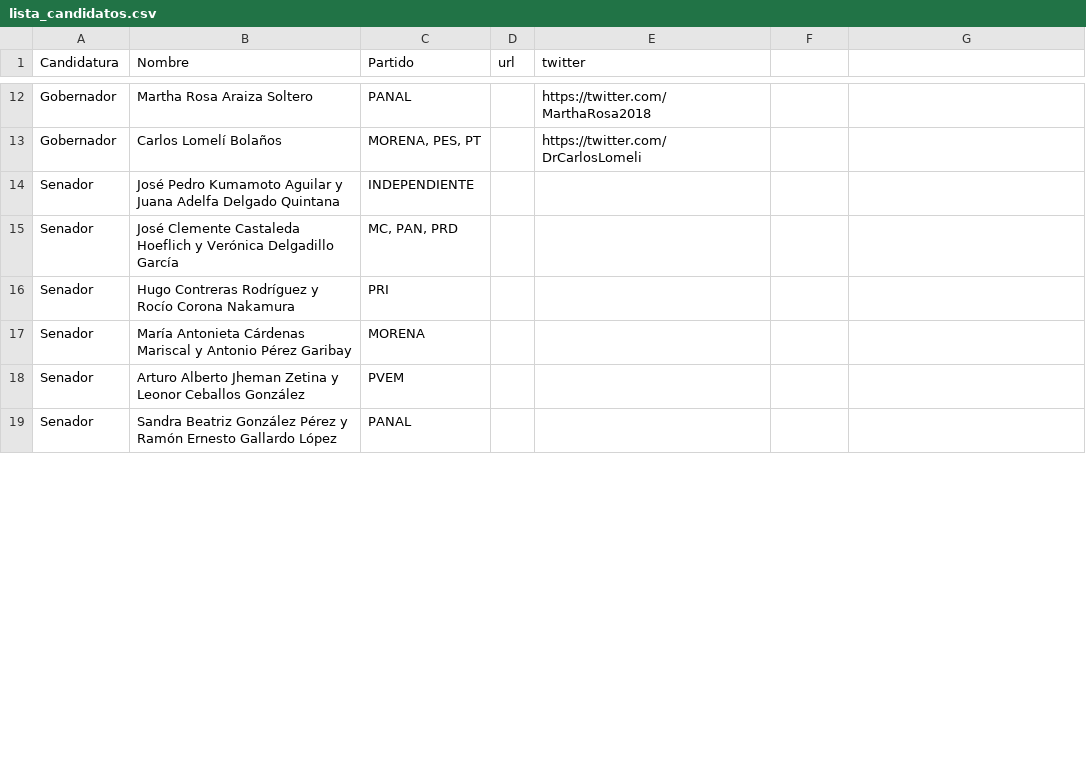
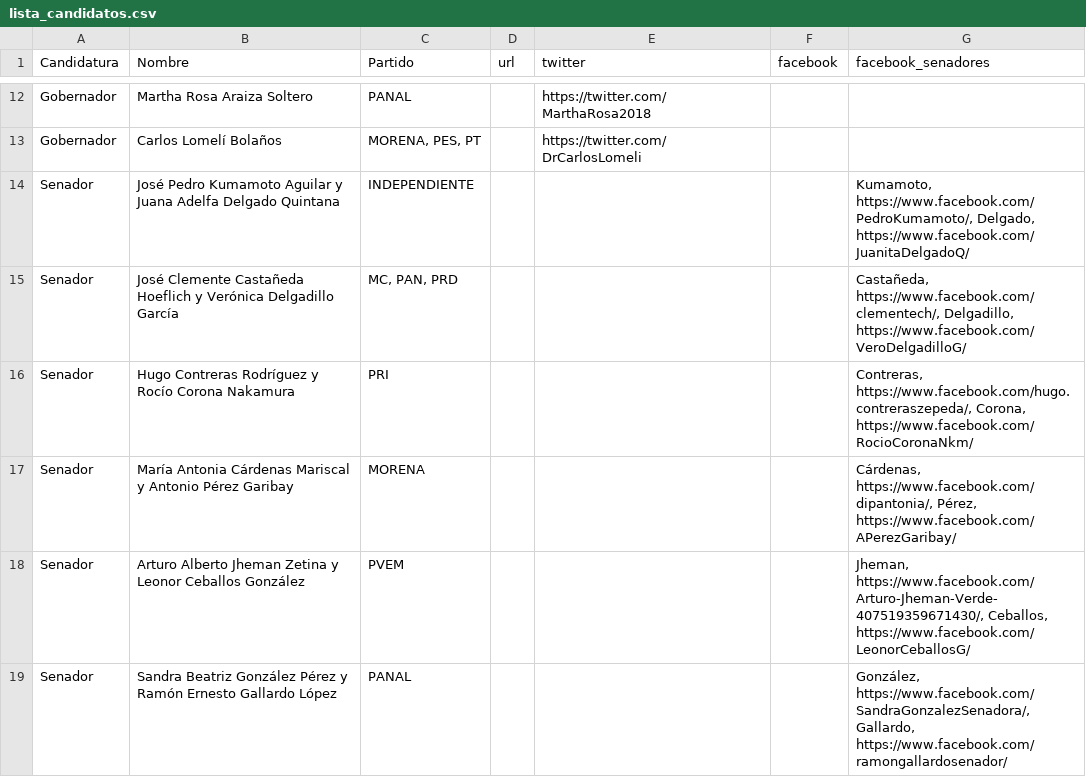
Before and after one commit to JaliscoComoVamos/ComoVotamos, a CSV file: data/lista_candidatos.csv, drawn as a sheet; only a part is shown, gaps mark what is left out; the diff covers the shown part only.

Commit message:
agregando candidatos y enlaces a facebook

```diff
--- a/data/lista_candidatos.csv
+++ b/data/lista_candidatos.csv
@@ -1 +1 @@
-Candidatura,Nombre,Partido,url,twitter
+Candidatura,Nombre,Partido,url,twitter,facebook,facebook_senadores
@@ -14,6 +14,6 @@ Gobernador,Carlos Lomelí Bolaños,"MORENA, PES, PT",,https://twitter.com/DrCarl
-Senador,José Pedro Kumamoto Aguilar y Juana Adelfa Delgado Quintana,INDEPENDIENTE,,
-Senador,José Clemente Castaleda Hoeflich y Verónica Delgadillo García,"MC, PAN, PRD",,
-Senador,Hugo Contreras Rodríguez y Rocío Corona Nakamura,PRI,,
-Senador,María Antonieta Cárdenas Mariscal y Antonio Pérez Garibay,MORENA,,
-Senador,Arturo Alberto Jheman Zetina y Leonor Ceballos González,PVEM,,
-Senador,Sandra Beatriz González Pérez y Ramón Ernesto Gallardo López,PANAL,,
+Senador,José Pedro Kumamoto Aguilar y Juana Adelfa Delgado Quintana,INDEPENDIENTE,,,,"Kumamoto, https://www.facebook.com/PedroKumamoto/, Delgado, https://www.facebook.com/JuanitaDelgadoQ/"
+Senador,José Clemente Castañeda Hoeflich y Verónica Delgadillo García,"MC, PAN, PRD",,,,"Castañeda, https://www.facebook.com/clementech/, Delgadillo, https://www.facebook.com/VeroDelgadilloG/"
+Senador,Hugo Contreras Rodríguez y Rocío Corona Nakamura,PRI,,,,"Contreras, https://www.facebook.com/hugo.contreraszepeda/, Corona, https://www.facebook.com/RocioCoronaNkm/"
+Senador,María Antonia Cárdenas Mariscal y Antonio Pérez Garibay,MORENA,,,,"Cárdenas, https://www.facebook.com/dipantonia/, Pérez, https://www.facebook.com/APerezGaribay/"
+Senador,Arturo Alberto Jheman Zetina y Leonor Ceballos González,PVEM,,,,"Jheman, https://www.facebook.com/Arturo-Jheman-Verde-407519359671430/, Ceballos, https://www.facebook.com/LeonorCeballosG/"
+Senador,Sandra Beatriz González Pérez y Ramón Ernesto Gallardo López,PANAL,,,,"González, https://www.facebook.com/SandraGonzalezSenadora/, Gallardo, https://www.facebook.com/ramongallardosenador/"
```
Also changed, not shown: 5 added rows and 11 edited cells elsewhere in this file, 5 other files.
